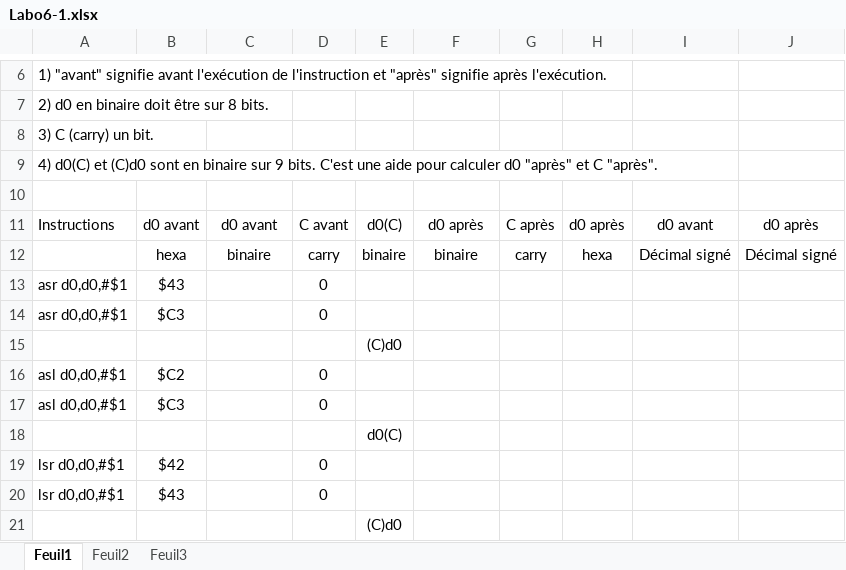
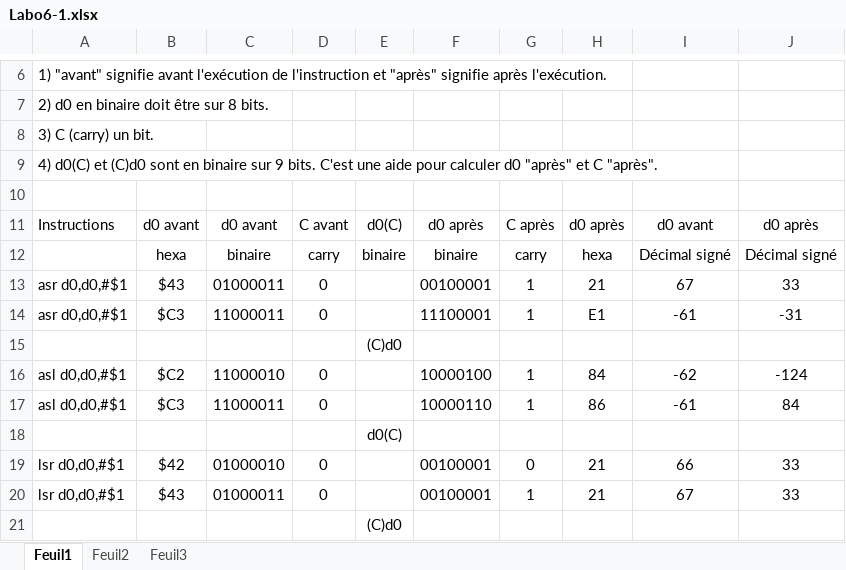
Before and after one commit to stany24/Architecture-Ordinateurs-Exercises, an Excel workbook: Labo6-1.xlsx, sheet Feuil1, drawn as a sheet; only a part is shown, gaps mark what is left out; values as stored, in another font and other column widths than the file's, no borders; the diff covers the shown part only; the diff names each change by its address in the sheet, - before the commit and + after, or states it on an @@ line.

Commit message:
Began labo 6

```diff
--- a/Labo6-1.xlsx (sheet Feuil1)
+++ b/Labo6-1.xlsx (sheet Feuil1)
-C13: (empty)
+C13: 01000011
-F13: (empty)
+F13: 00100001
-G13:G14: (empty)
+G13:G14: 1
-H13: (empty)
+H13: 21
-I13: (empty)
+I13: 67
-J13: (empty)
+J13: 33
-C14: (empty)
+C14: 11000011
-F14: (empty)
+F14: 11100001
-H14: (empty)
+H14: E1
-I14: (empty)
+I14: -61
-J14: (empty)
+J14: -31
-C16: (empty)
+C16: 11000010
-F16: (empty)
+F16: 10000100
-G16:G17: (empty)
+G16:G17: 1
-H16: (empty)
+H16: 84
-I16: (empty)
+I16: -62
-J16: (empty)
+J16: -124
-C17: (empty)
+C17: 11000011
-F17: (empty)
+F17: 10000110
-H17: (empty)
+H17: 86
-I17: (empty)
+I17: -61
-J17: (empty)
+J17: 84
-C19: (empty)
+C19: 01000010
-F19:F20: (empty)
+F19:F20: 00100001
-G19: (empty)
+G19: 0
-H19:H20: (empty)
+H19:H20: 21
-I19: (empty)
+I19: 66
-J19:J20: (empty)
+J19:J20: 33
-C20: (empty)
+C20: 01000011
-G20: (empty)
+G20: 1
-I20: (empty)
+I20: 67
```
Also changed, not shown: 36 edited cells elsewhere in this sheet, 19 other files.
